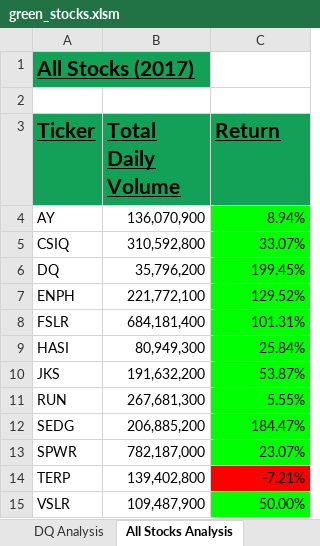
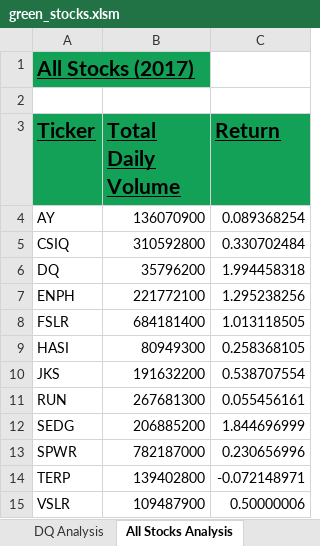
Before and after one commit to ltmurphy/stock-analysis, an Excel workbook: green_stocks.xlsm, sheet All Stocks Analysis, drawn as a sheet; values as stored, in another font and other column widths than the file's, no borders; charts and pictures not drawn; the diff names each change by its address in the sheet, - before the commit and + after, or states it on an @@ line.

Commit message:
Add files via upload

```diff
--- a/green_stocks.xlsm (sheet All Stocks Analysis)
+++ b/green_stocks.xlsm (sheet All Stocks Analysis)
-B4 (Total Daily Volume): 136,070,900
+B4 (Total Daily Volume): 136070900
-C4 (Return): 8.94%
+C4 (Return): 0.089368254
-C4:C13 fill: #00FF00
+C4:C13 fill: none
-B5 (Total Daily Volume): 310,592,800
+B5 (Total Daily Volume): 310592800
-C5 (Return): 33.07%
+C5 (Return): 0.330702484
-B6 (Total Daily Volume): 35,796,200
+B6 (Total Daily Volume): 35796200
-C6 (Return): 199.45%
+C6 (Return): 1.994458318
-B7 (Total Daily Volume): 221,772,100
+B7 (Total Daily Volume): 221772100
-C7 (Return): 129.52%
+C7 (Return): 1.295238256
-B8 (Total Daily Volume): 684,181,400
+B8 (Total Daily Volume): 684181400
-C8 (Return): 101.31%
+C8 (Return): 1.013118505
-B9 (Total Daily Volume): 80,949,300
+B9 (Total Daily Volume): 80949300
-C9 (Return): 25.84%
+C9 (Return): 0.258368105
-B10 (Total Daily Volume): 191,632,200
+B10 (Total Daily Volume): 191632200
-C10 (Return): 53.87%
+C10 (Return): 0.538707554
-B11 (Total Daily Volume): 267,681,300
+B11 (Total Daily Volume): 267681300
-C11 (Return): 5.55%
+C11 (Return): 0.055456161
-B12 (Total Daily Volume): 206,885,200
+B12 (Total Daily Volume): 206885200
-C12 (Return): 184.47%
+C12 (Return): 1.844696999
-B13 (Total Daily Volume): 782,187,000
+B13 (Total Daily Volume): 782187000
-C13 (Return): 23.07%
+C13 (Return): 0.230656996
-B14 (Total Daily Volume): 139,402,800
+B14 (Total Daily Volume): 139402800
-C14 (Return): -7.21%
+C14 (Return): -0.072148971
-C14 fill: #FF0000
+C14 fill: none
-B15 (Total Daily Volume): 109,487,900
+B15 (Total Daily Volume): 109487900
-C15 (Return): 50.00%
+C15 (Return): 0.50000006
-C15 fill: #00FF00
+C15 fill: none
```
Also changed, not shown: charts or pictures.
